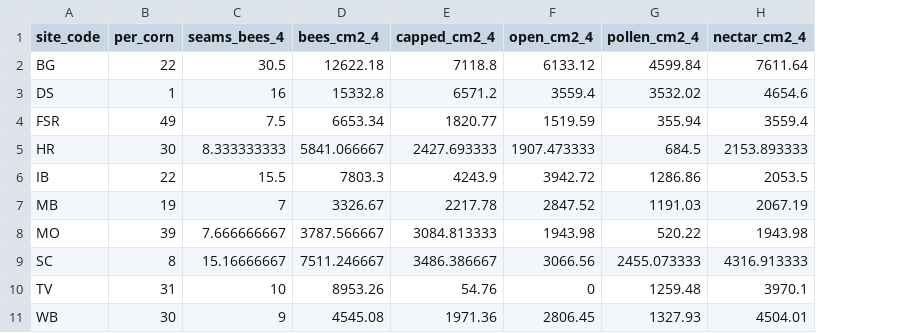
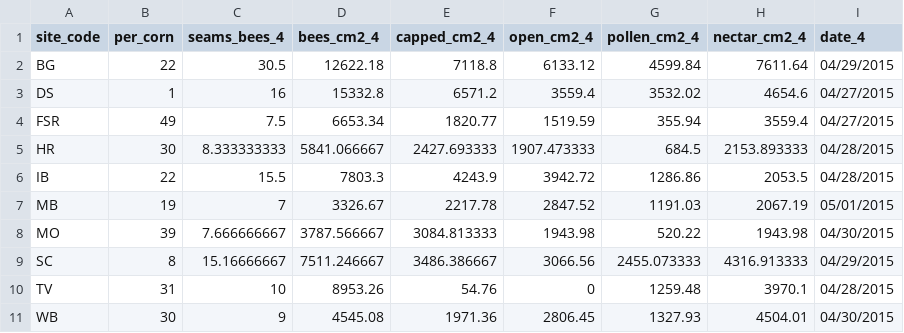
Before and after one commit to JeffreyMinucci/minucci_vp_mcmc, a CSV file: data/raw/field_initial_conditions.csv, drawn as a sheet; the diff names each change by its address in the sheet, - before the commit and + after, or states it on an @@ line.

```diff
--- a/data/raw/field_initial_conditions.csv
+++ b/data/raw/field_initial_conditions.csv
+column I (date_4), rows 2-11: 04/29/2015 | 04/27/2015 | 04/27/2015 | 04/28/2015 | 04/28/2015 | 05/01/2015 | 04/30/2015 | 04/29/2015 | 04/28/2015 | 04/30/2015
```
Also changed, not shown: data/raw/field_bee_areas.csv, 5 other files.
